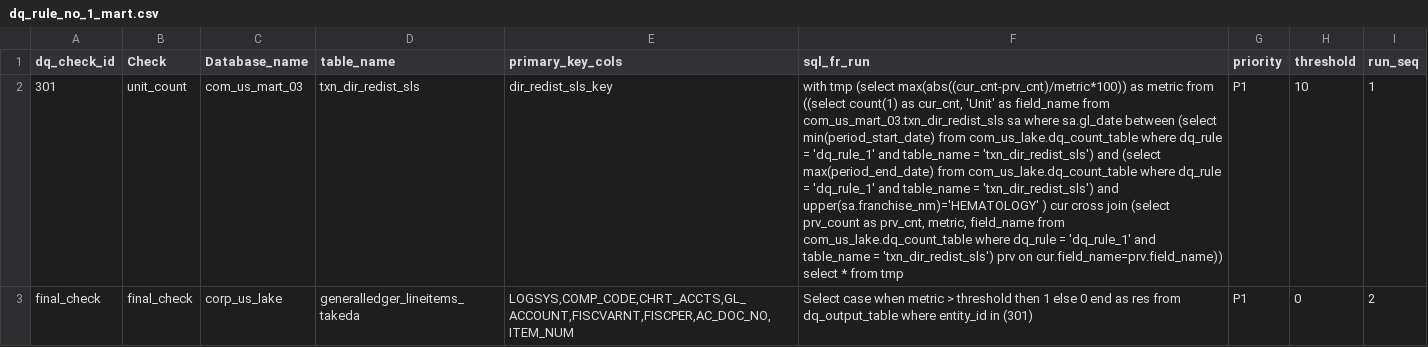
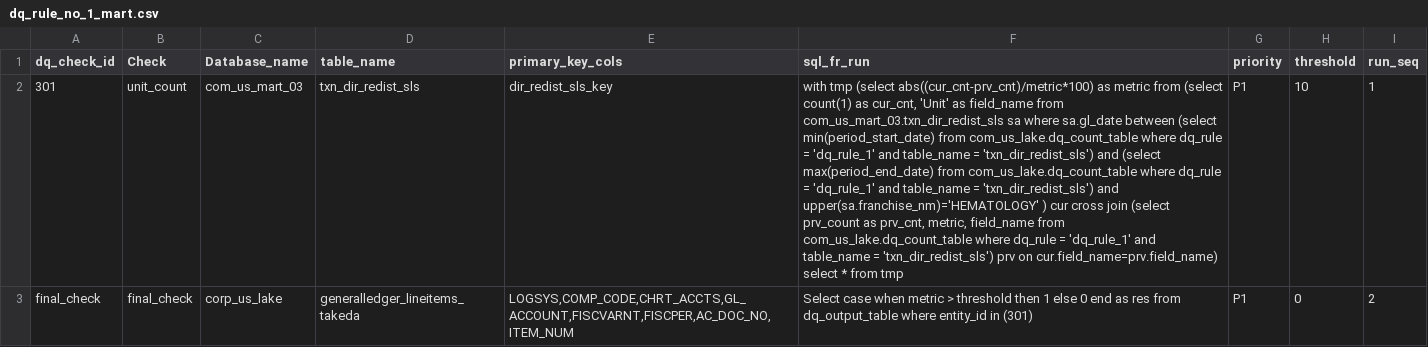
Before and after one commit to takeda-masud/dq-checks, a CSV file: dq_rule_no_1_mart.csv, drawn as a sheet; the diff names each change by its address in the sheet, - before the commit and + after, or states it on an @@ line.

```diff
--- a/dq_rule_no_1_mart.csv
+++ b/dq_rule_no_1_mart.csv
-F2 (sql_fr_run): …tmp (select max(abs((cur_cnt-prv_cnt)/metric*100)) as metric from ((select count(1) as cur_cnt, 'Unit' as field_name from com_us_mart_03.txn_dir_redist_sls sa where sa.gl_date between (select min(period_start_date) from com_us_lake.dq_count_table where dq_rule = 'dq_rule_1' and table_name = 'txn_dir_redist_sls') and (select max(period_end_date) from com_us_lake.dq_count_table where dq_rule = 'dq_rule_1' and table_name = 'txn_dir_redist_sls') and upper(sa.franchise_nm)='HEMATOLOGY' ) cur cross join (select prv_count as prv_cnt, metric, field_name from com_us_lake.dq_count_table where dq_rule = 'dq_rule_1' and table_name = 'txn_dir_redist_sls') prv on cur.field_name=prv.field_name)) select *…
+F2 (sql_fr_run): …tmp (select abs((cur_cnt-prv_cnt)/metric*100) as metric from (select count(1) as cur_cnt, 'Unit' as field_name from com_us_mart_03.txn_dir_redist_sls sa where sa.gl_date between (select min(period_start_date) from com_us_lake.dq_count_table where dq_rule = 'dq_rule_1' and table_name = 'txn_dir_redist_sls') and (select max(period_end_date) from com_us_lake.dq_count_table where dq_rule = 'dq_rule_1' and table_name = 'txn_dir_redist_sls') and upper(sa.franchise_nm)='HEMATOLOGY' ) cur cross join (select prv_count as prv_cnt, metric, field_name from com_us_lake.dq_count_table where dq_rule = 'dq_rule_1' and table_name = 'txn_dir_redist_sls') prv on cur.field_name=prv.field_name) select *…
```
Also changed, not shown: dq_rule_no_1_hub.csv, dq_rule_no_1_lake.csv.
